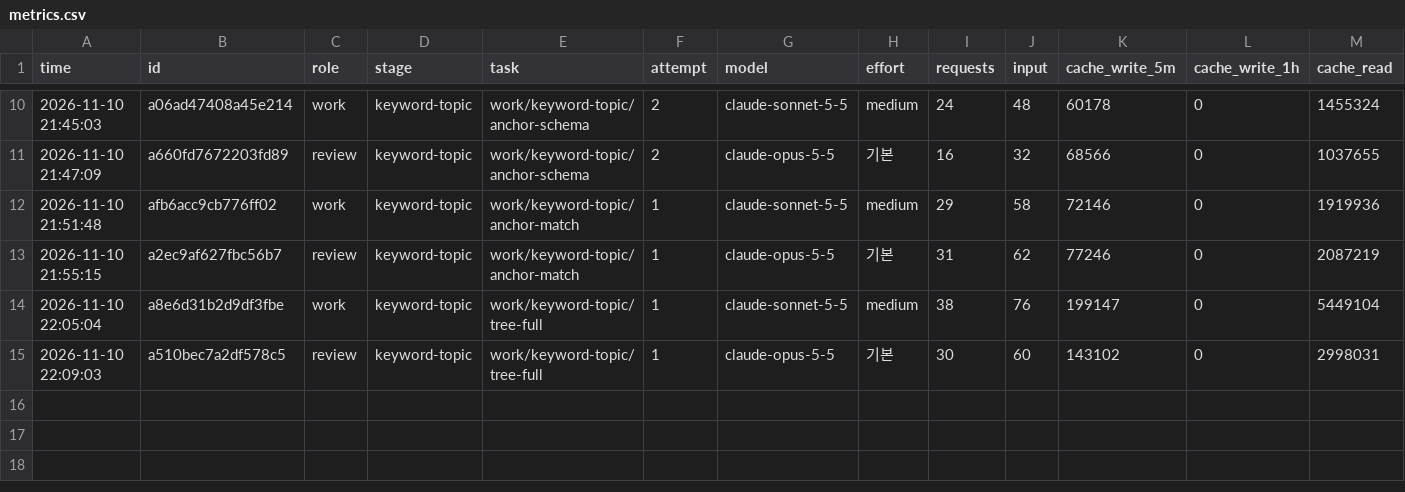
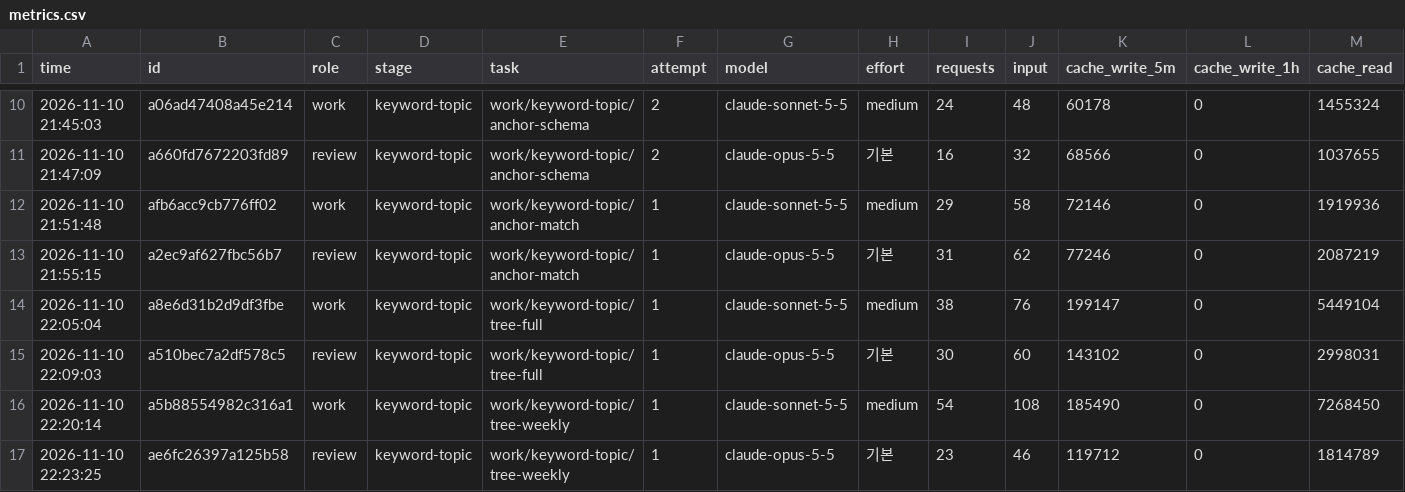
Before and after one commit to anjfgkfkrh/Ripple, a CSV file: work/keyword-topic/metrics.csv, drawn as a sheet; only a part is shown, gaps mark what is left out; rows hold the shown columns only; the diff names each change by its address in the sheet, - before the commit and + after, or states it on an @@ line.

```diff
--- a/work/keyword-topic/metrics.csv
+++ b/work/keyword-topic/metrics.csv
+row 16: 2026-11-10 22:20:14 | a5b88554982c316a1 | work | keyword-topic | work/keyword-topic/tree-weekly | 1 | claude-sonnet-5-5 | medium | 54 | 108 | 185490 | 0 | 7268450
+row 17: 2026-11-10 22:23:25 | ae6fc26397a125b58 | review | keyword-topic | work/keyword-topic/tree-weekly | 1 | claude-opus-5-5 | 기본 | 23 | 46 | 119712 | 0 | 1814789
```
Also changed, not shown: 2 other files.
